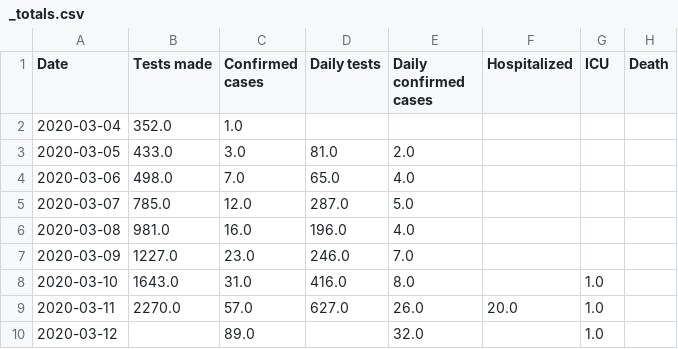
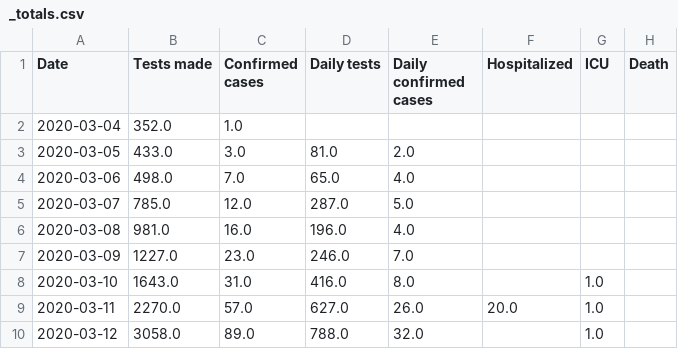
Before and after one commit to overlordtm/COVID19.si, a CSV file: timeline/_totals.csv, drawn as a sheet; only a part is shown; the diff names each change by its address in the sheet, - before the commit and + after, or states it on an @@ line.

Commit message:
update test number

```diff
--- a/timeline/_totals.csv
+++ b/timeline/_totals.csv
-B10 (Tests made): (empty)
+B10 (Tests made): 3058.0
-D10 (Daily tests): (empty)
+D10 (Daily tests): 788.0
```
Also changed, not shown: 1 other file.
